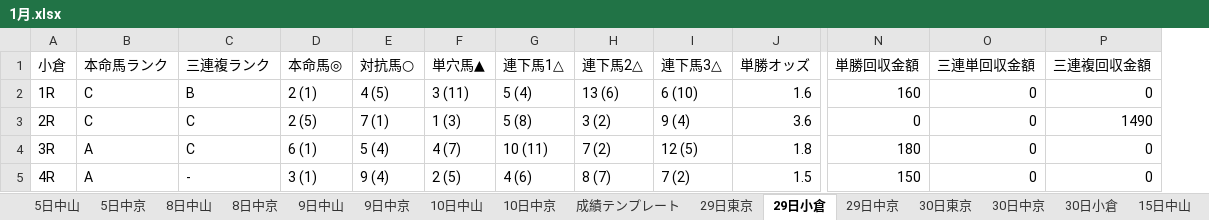
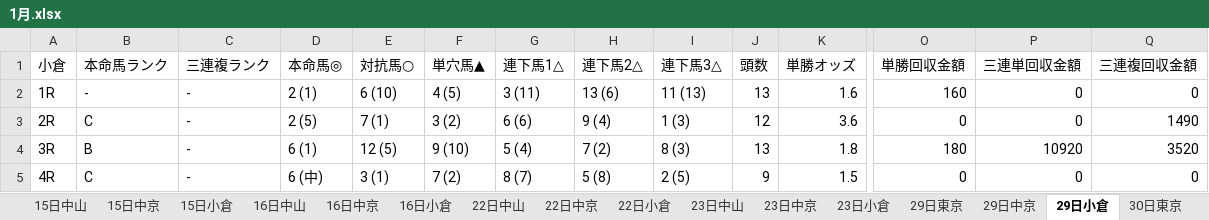
Before and after one commit to C-naoki/Horse_Racing, an Excel workbook: results/2022/xlsx/1月.xlsx, sheet 29日小倉, drawn as a sheet; only a part is shown, gaps mark what is left out; values as stored, in another font and other column widths than the file's, no cell formats; addresses are those after the commit; the diff covers the shown part only; the diff names each change by its address in the sheet, - before the commit and + after, or states it on an @@ line.

```diff
--- a/results/2022/xlsx/1月.xlsx (sheet 29日小倉)
+++ b/results/2022/xlsx/1月.xlsx (sheet 29日小倉)
-sheet tab: 成績テンプレート
+sheet tab: 22日中山
+sheet tab: 22日中京
+sheet tab: 22日小倉
+sheet tab: 23日中山
+sheet tab: 23日中京
+sheet tab: 23日小倉
@@ sheet tab order changed: 15日中山 | 15日中京 | 15日小倉 | 16日中山 | 16日中京 | 16日小倉 | 22日中山 | 22日中京 | 22日小倉 | 23日中山 | 23日中京 | 23日小倉 | 29日東京 | 29日中京 | 29日小倉 | 30日東京 @@
+column J (頭数), rows 2-5: 13 | 12 | 13 | 9
-B2 (本命馬ランク): C
+B2 (本命馬ランク): -
-C2 (三連複ランク): B
+C2 (三連複ランク): -
-E2 (対抗馬○): 4 (5)
+E2 (対抗馬○): 6 (10)
-F2 (単穴馬▲): 3 (11)
+F2 (単穴馬▲): 4 (5)
-G2 (連下馬1△): 5 (4)
+G2 (連下馬1△): 3 (11)
-I2 (連下馬3△): 6 (10)
+I2 (連下馬3△): 11 (13)
-C3:C4 (三連複ランク): C
+C3:C4 (三連複ランク): -
-F3 (単穴馬▲): 1 (3)
+F3 (単穴馬▲): 3 (2)
-G3 (連下馬1△): 5 (8)
+G3 (連下馬1△): 6 (6)
-H3 (連下馬2△): 3 (2)
+H3 (連下馬2△): 9 (4)
-I3 (連下馬3△): 9 (4)
+I3 (連下馬3△): 1 (3)
-B4 (本命馬ランク): A
+B4 (本命馬ランク): B
-E4 (対抗馬○): 5 (4)
+E4 (対抗馬○): 12 (5)
-F4 (単穴馬▲): 4 (7)
+F4 (単穴馬▲): 9 (10)
-G4 (連下馬1△): 10 (11)
+G4 (連下馬1△): 5 (4)
-I4 (連下馬3△): 12 (5)
+I4 (連下馬3△): 8 (3)
-P4 (三連単回収金額): 0
+P4 (三連単回収金額): 10920
-Q4 (三連複回収金額): 0
+Q4 (三連複回収金額): 3520
-B5 (本命馬ランク): A
+B5 (本命馬ランク): C
-D5 (本命馬◎): 3 (1)
+D5 (本命馬◎): 6 (中)
-E5 (対抗馬○): 9 (4)
+E5 (対抗馬○): 3 (1)
-F5 (単穴馬▲): 2 (5)
+F5 (単穴馬▲): 7 (2)
-G5 (連下馬1△): 4 (6)
+G5 (連下馬1△): 8 (7)
-H5 (連下馬2△): 8 (7)
+H5 (連下馬2△): 5 (8)
-I5 (連下馬3△): 7 (2)
+I5 (連下馬3△): 2 (5)
-O5 (単勝回収金額): 150
+O5 (単勝回収金額): 0
```
Also changed, not shown: 84 edited cells elsewhere in this sheet, sheet 16日中山, sheet 9日中京, sheet 29日東京, sheet 15日中京, sheet 16日小倉, sheet 15日中山, 13 more sheets, cell formats, results/2022/xlsx/2月.xlsx.
